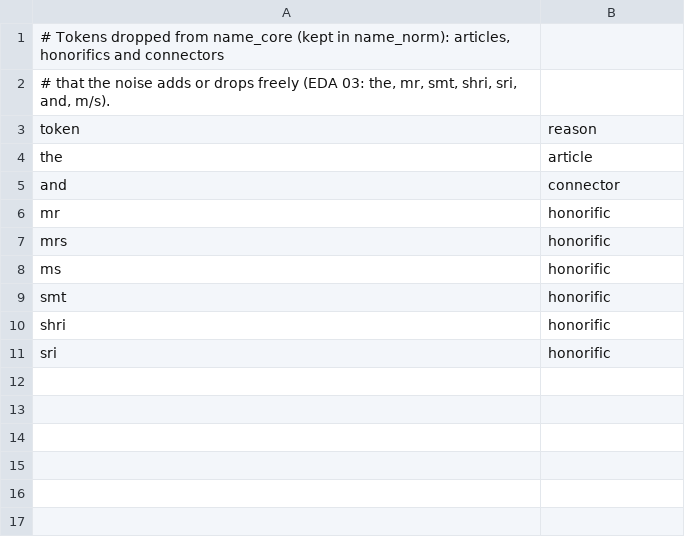
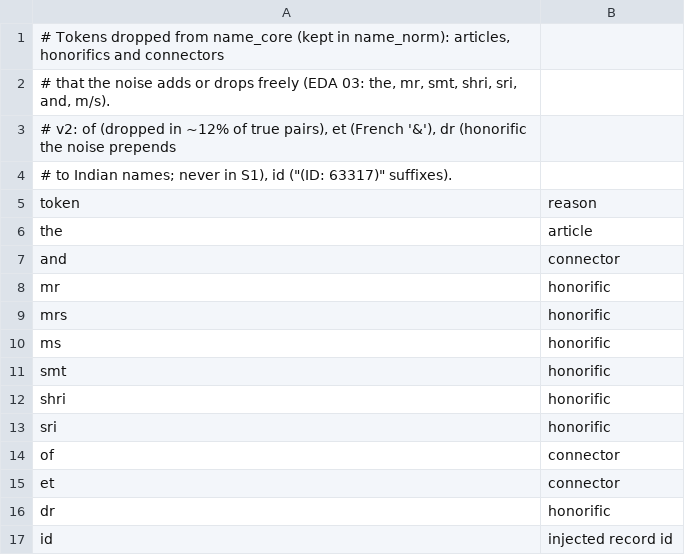
Before and after one commit to SreenityaThatikunta/amazon-ml-challenge, a TSV file: code/business_entity_resolution/src/ber/normalize/tables/name_stopwords.tsv, drawn as a sheet; the diff names each change by its address in the sheet, - before the commit and + after, or states it on an @@ line.

```diff
--- a/code/business_entity_resolution/src/ber/normalize/tables/name_stopwords.tsv
+++ b/code/business_entity_resolution/src/ber/normalize/tables/name_stopwords.tsv
+row 3: # v2: of (dropped in ~12% of true pairs), et (French '&'), dr (honorific the noise prepends
+row 4: # to Indian names; never in S1), id ("(ID: 63317)" suffixes).
+row 14: of | connector
+row 15: et | connector
+row 16: dr | honorific
+row 17: id | injected record id
```
Also changed, not shown: 19 other files.
